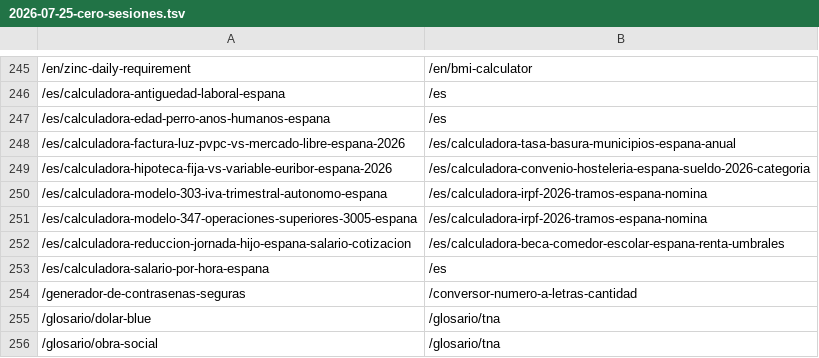
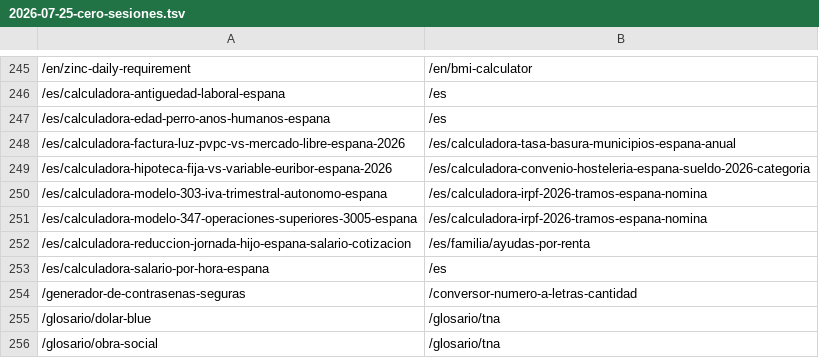
Before and after one commit to grblasquiz/hacecuentas, a TSV file: scripts/pruning-batches/2026-07-25-cero-sesiones.tsv, drawn as a sheet; only a part is shown, gaps mark what is left out.

Commit message:
fix(seo): orientar beca comedor con convocatorias oficiales

```diff
--- a/scripts/pruning-batches/2026-07-25-cero-sesiones.tsv
+++ b/scripts/pruning-batches/2026-07-25-cero-sesiones.tsv
@@ -251,3 +251,3 @@
 /es/calculadora-modelo-347-operaciones-superiores-3005-espana	/es/calculadora-irpf-2026-tramos-espana-nomina
-/es/calculadora-reduccion-jornada-hijo-espana-salario-cotizacion	/es/calculadora-beca-comedor-escolar-espana-renta-umbrales
+/es/calculadora-reduccion-jornada-hijo-espana-salario-cotizacion	/es/familia/ayudas-por-renta
 /es/calculadora-salario-por-hora-espana	/es
```
Also changed, not shown: scripts/pruning-batches/zb-2026-07-28-cadenas-huerfanas.tsv, 6 other files.
